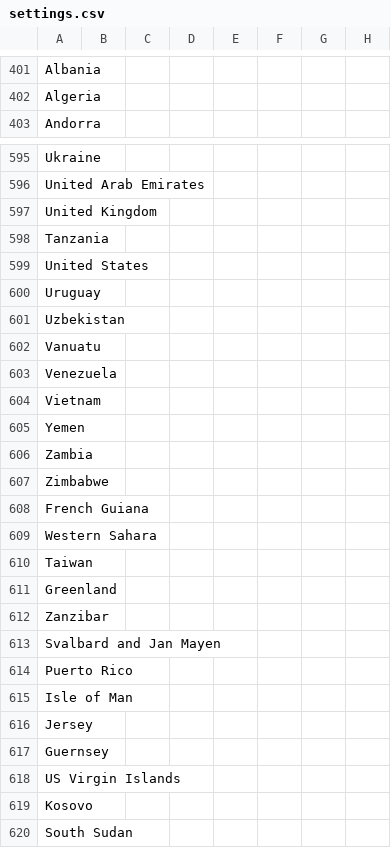
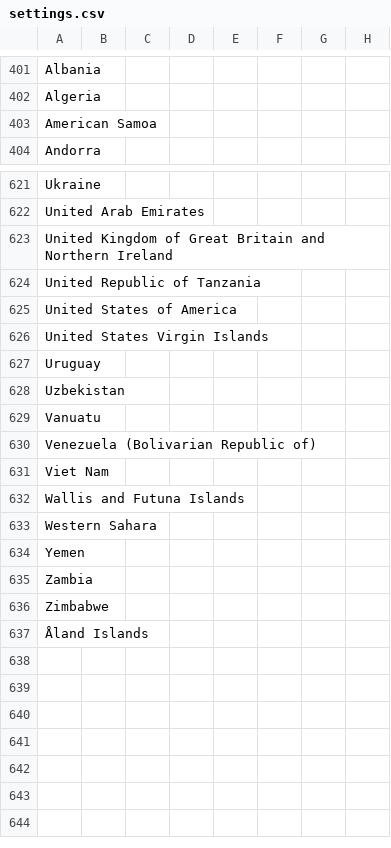
Before and after one commit to IISH/clioinfra-v2, a CSV file: modules/clio_statplanet/map/settings.csv, drawn as a sheet; only a part is shown, gaps mark what is left out; removed rows and columns are numbered as before the commit, all else as after; rows hold the shown columns only; the diff covers the shown part only; the diff names each change by its address in the sheet, - before the commit and + after, or states it on an @@ line.

Commit message:
Working version of clio_statplanet

```diff
--- a/modules/clio_statplanet/map/settings.csv
+++ b/modules/clio_statplanet/map/settings.csv
+row 403: American Samoa
-A623: United Kingdom
+A623: United Kingdom of Great Britain and Northern Ireland
-A624: Tanzania
+A624: United Republic of Tanzania
-A625: United States
+A625: United States of America
+row 626: United States Virgin Islands
-A630: Venezuela
+A630: Venezuela (Bolivarian Republic of)
-A631: Vietnam
+A631: Viet Nam
+row 632: Wallis and Futuna Islands
@@ row 609 moved to row 633: Western Sahara @@
-A637: French Guiana
+A637: Åland Islands
-row 610: Taiwan
@@ row 611 moved to row 482: Greenland @@
-row 612: Zanzibar
-row 613: Svalbard and Jan Mayen
@@ row 614 moved to row 567: Puerto Rico @@
@@ row 615 moved to row 501: Isle of Man @@
@@ row 616 moved to row 506: Jersey @@
@@ row 617 moved to row 487: Guernsey @@
-row 618: US Virgin Islands
-row 619: Kosovo
@@ row 620 moved to row 597: South Sudan @@
```
Also changed, not shown: 22 added rows, 3 removed rows and 16 edited cells elsewhere in this file, 1 other file.
